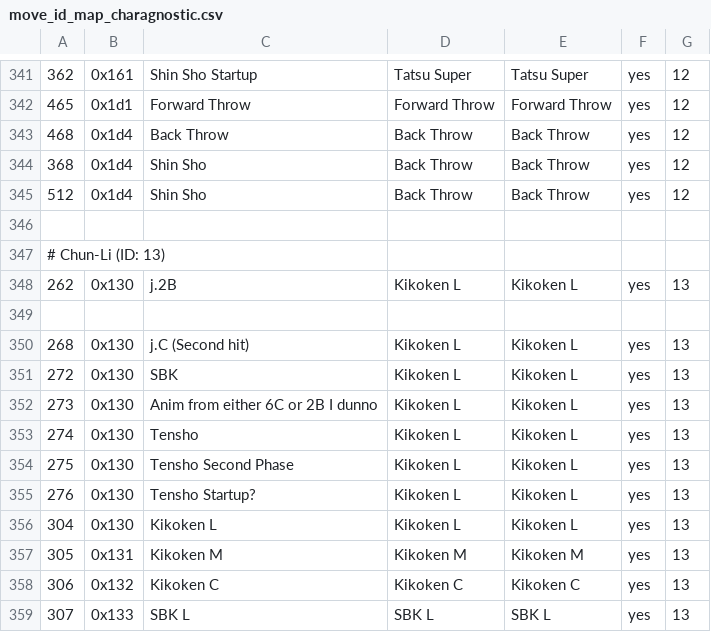
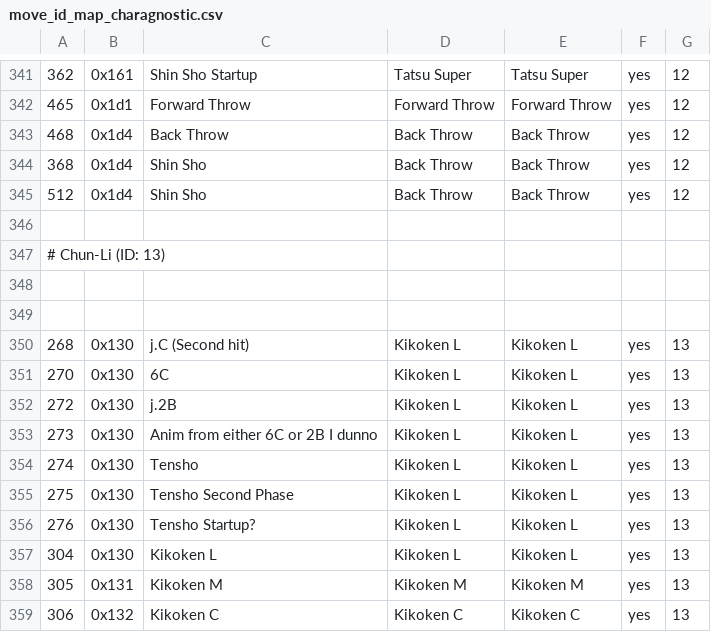
Before and after one commit to cce2955/TvCGUI-Main, a CSV file: tdp-modules/move_id_map_charagnostic.csv, drawn as a sheet; only a part is shown, gaps mark what is left out; the shorter side is filled out with more unchanged rows.

```diff
--- a/tdp-modules/move_id_map_charagnostic.csv
+++ b/tdp-modules/move_id_map_charagnostic.csv
@@ -347,6 +347,7 @@
 # Chun-Li (ID: 13)
-262,0x130,j.2B,Kikoken L,Kikoken L,yes,13
+
 
 268,0x130,j.C (Second hit),Kikoken L,Kikoken L,yes,13
-272,0x130,SBK,Kikoken L,Kikoken L,yes,13
+270,0x130,6C,Kikoken L,Kikoken L,yes,13
+272,0x130,j.2B,Kikoken L,Kikoken L,yes,13
 273,0x130,Anim from either 6C or 2B I dunno,Kikoken L,Kikoken L,yes,13
```
Also changed, not shown: 2 other files.
